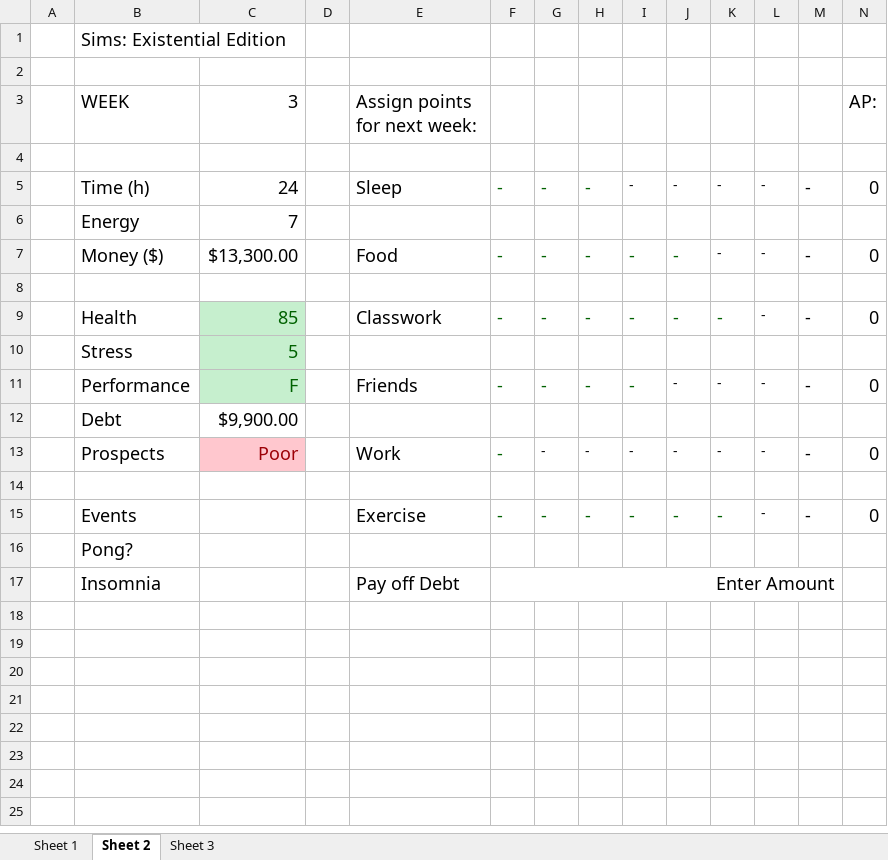
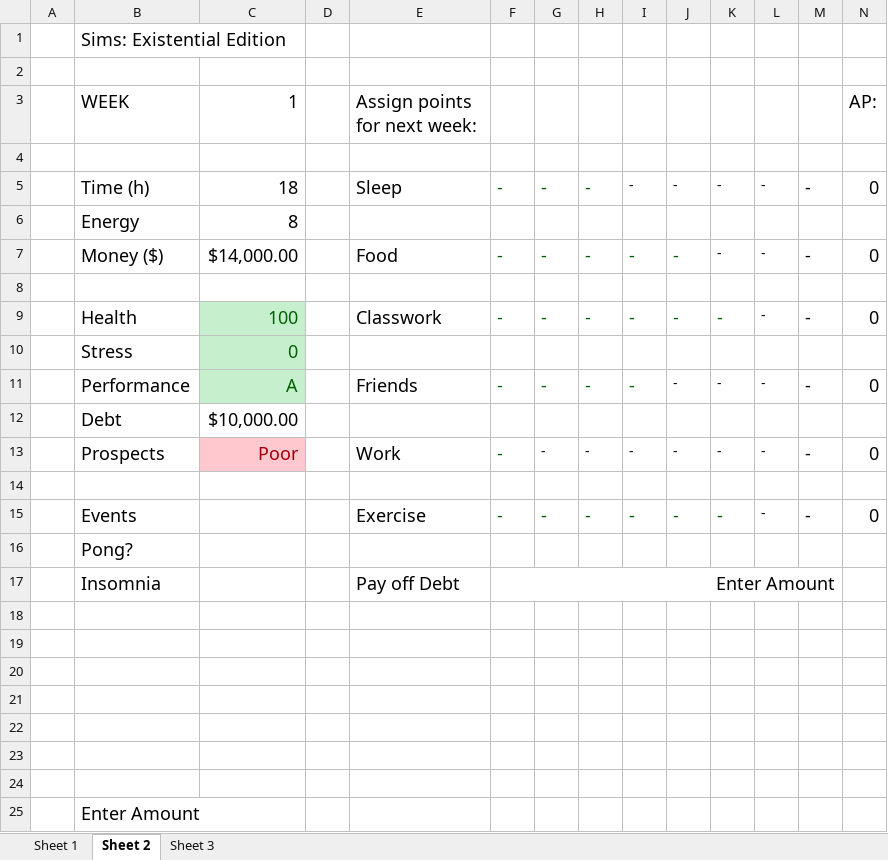
Before and after one commit to mayukhdifferent/GPMStudentSim, an Excel workbook: MockUp.xlsm, sheet Sheet 2, drawn as a sheet; values as stored, in another font and other column widths than the file's, no borders; charts and pictures and conditional formats not drawn; the diff names each change by its address in the sheet, - before the commit and + after, or states it on an @@ line.

Commit message:
Minor bugfix, values updated
Changed base values for Time and Energy to 18 and 8 respectively. Bug preventing re-allocation of time points resolved.

```diff
--- a/MockUp.xlsm (sheet Sheet 2)
+++ b/MockUp.xlsm (sheet Sheet 2)
-C3: 3
+C3: 1
-C5 (1): 24
+C5 (1): 18
-C6 (1): 7
+C6 (1): 8
-C7 (1): $13,300.00
+C7 (1): $14,000.00
-C9 (1): 85
+C9 (1): 100
-C10 (1): 5
+C10 (1): 0
-C11 (1): F
+C11 (1): A
-C12 (1): $9,900.00
+C12 (1): $10,000.00
+row 18: (empty)
+row 19: (empty)
+row 20: (empty)
+row 21: (empty)
+row 22: (empty)
+row 23: (empty)
+row 24: (empty)
+row 25:  | Enter Amount
```
Also changed, not shown: sheet Sheet 3, charts or pictures, 1 other file.
